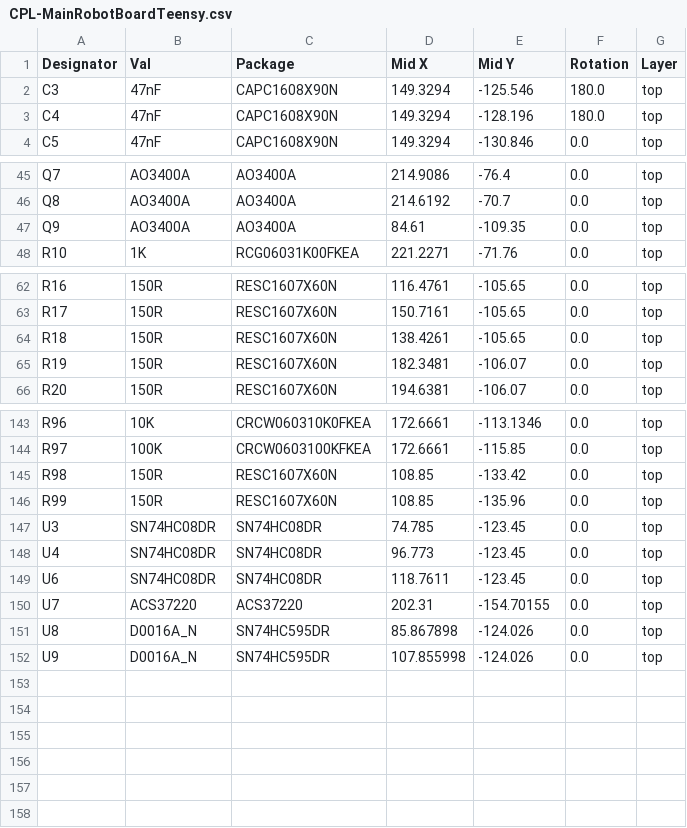
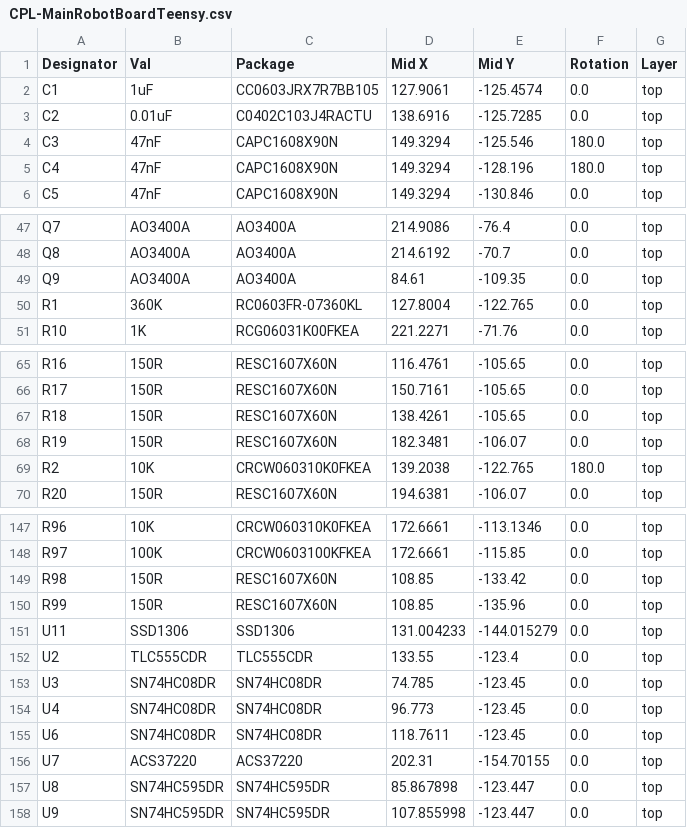
Before and after one commit to 01binary/str1ker, a CSV file: boards/MainRobotBoardTeensy/jlcpcb/production_files/CPL-MainRobotBoardTeensy.csv, drawn as a sheet; only a part is shown, gaps mark what is left out.

Commit message:
Re-finalize main robot board

```diff
--- a/boards/MainRobotBoardTeensy/jlcpcb/production_files/CPL-MainRobotBoardTeensy.csv
+++ b/boards/MainRobotBoardTeensy/jlcpcb/production_files/CPL-MainRobotBoardTeensy.csv
@@ -1,2 +1,4 @@
 Designator,Val,Package,Mid X,Mid Y,Rotation,Layer
+C1,1uF,CC0603JRX7R7BB105,127.9061,-125.4574,0.0,top
+C2,0.01uF,C0402C103J4RACTU,138.6916,-125.7285,0.0,top
 C3,47nF,CAPC1608X90N,149.3294,-125.546,180.0,top
@@ -47,2 +49,3 @@ Q8,AO3400A,AO3400A,214.6192,-70.7,0.0,top
 Q9,AO3400A,AO3400A,84.61,-109.35,0.0,top
+R1,360K,RC0603FR-07360KL,127.8004,-122.765,0.0,top
 R10,1K,RCG06031K00FKEA,221.2271,-71.76,0.0,top
@@ -65,2 +68,3 @@ R18,150R,RESC1607X60N,138.4261,-105.65,0.0,top
 R19,150R,RESC1607X60N,182.3481,-106.07,0.0,top
+R2,10K,CRCW060310K0FKEA,139.2038,-122.765,180.0,top
 R20,150R,RESC1607X60N,194.6381,-106.07,0.0,top
@@ -146,2 +150,4 @@ R98,150R,RESC1607X60N,108.85,-133.42,0.0,top
 R99,150R,RESC1607X60N,108.85,-135.96,0.0,top
+U11,SSD1306,SSD1306,131.004233,-144.015279,0.0,top
+U2,TLC555CDR,TLC555CDR,133.55,-123.4,0.0,top
 U3,SN74HC08DR,SN74HC08DR,74.785,-123.45,0.0,top
@@ -150,3 +156,3 @@ U6,SN74HC08DR,SN74HC08DR,118.7611,-123.45,0.0,top
 U7,ACS37220,ACS37220,202.31,-154.70155,0.0,top
-U8,D0016A_N,SN74HC595DR,85.867898,-124.026,0.0,top
-U9,D0016A_N,SN74HC595DR,107.855998,-124.026,0.0,top
+U8,SN74HC595DR,SN74HC595DR,85.867898,-123.447,0.0,top
+U9,SN74HC595DR,SN74HC595DR,107.855998,-123.447,0.0,top
```
Also changed, not shown: boards/MainRobotBoardTeensy/jlcpcb/production_files/BOM-MainRobotBoardTeensy.csv, 16 other files.
